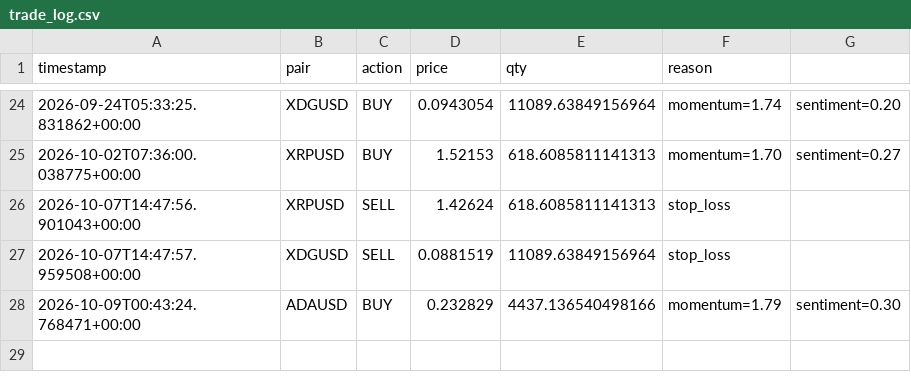
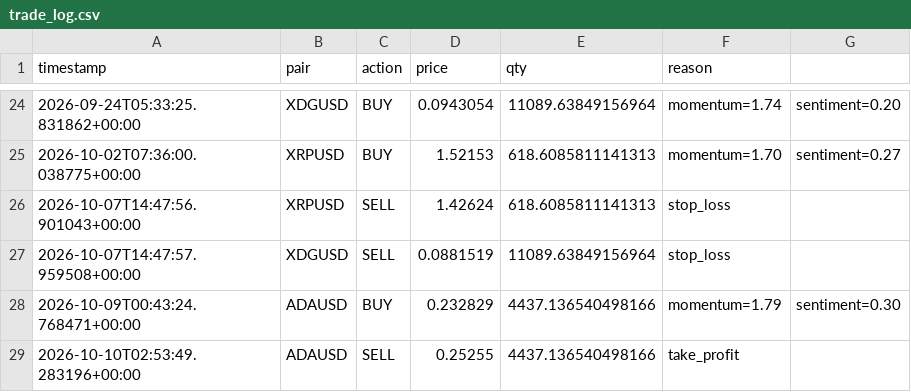
Before and after one commit to noahcull2-ops/crypto-paper-bot, a CSV file: trade_log.csv, drawn as a sheet; only a part is shown, gaps mark what is left out; the diff names each change by its address in the sheet, - before the commit and + after, or states it on an @@ line.

```diff
--- a/trade_log.csv
+++ b/trade_log.csv
+row 29: 2026-10-10T02:53:49.283196+00:00 | ADAUSD | SELL | 0.25255 | 4437.136540498166 | take_profit
```
Also changed, not shown: 1 other file.
